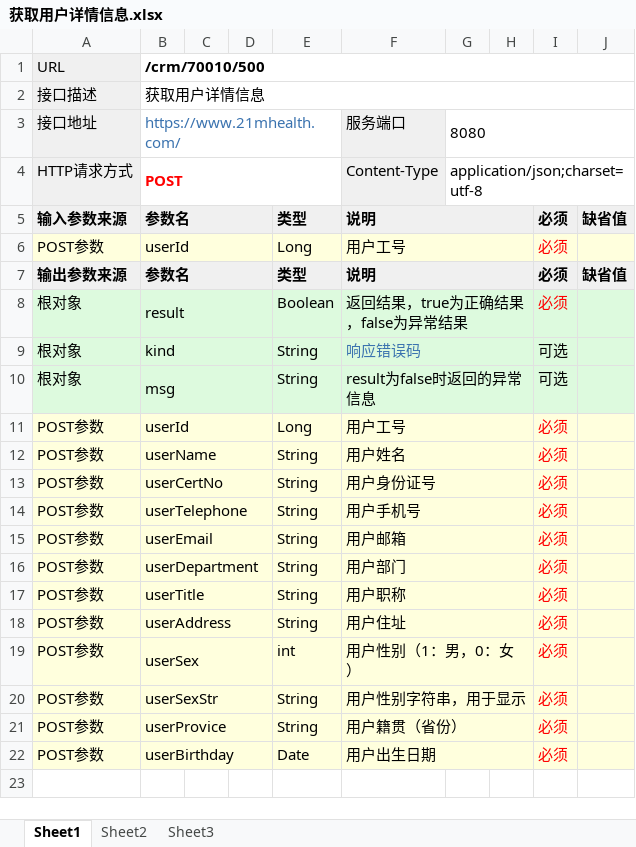
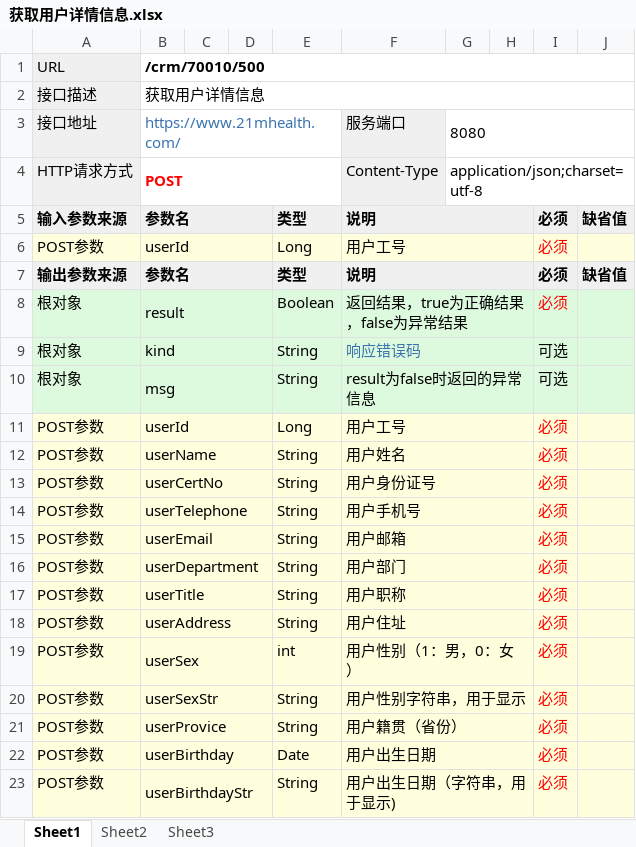
Before and after one commit to qiuxx404/qiuxx-project-confluence, an Excel workbook: crm接口文档/用户管理/获取用户详情信息.xlsx, sheet Sheet1, drawn as a sheet; values as stored, in another font and other column widths than the file's, no borders; the diff names each change by its address in the sheet, - before the commit and + after, or states it on an @@ line.

Commit message:
增加用户出生日期字符串字段“
git commit -m 增加用户出生日期字符串字段“

```diff
--- a/crm接口文档/用户管理/获取用户详情信息.xlsx (sheet Sheet1)
+++ b/crm接口文档/用户管理/获取用户详情信息.xlsx (sheet Sheet1)
+row 23: POST参数 | userBirthdayStr |  |  | String | 用户出生日期（字符串，用于显示) |  |  | 必须
```
